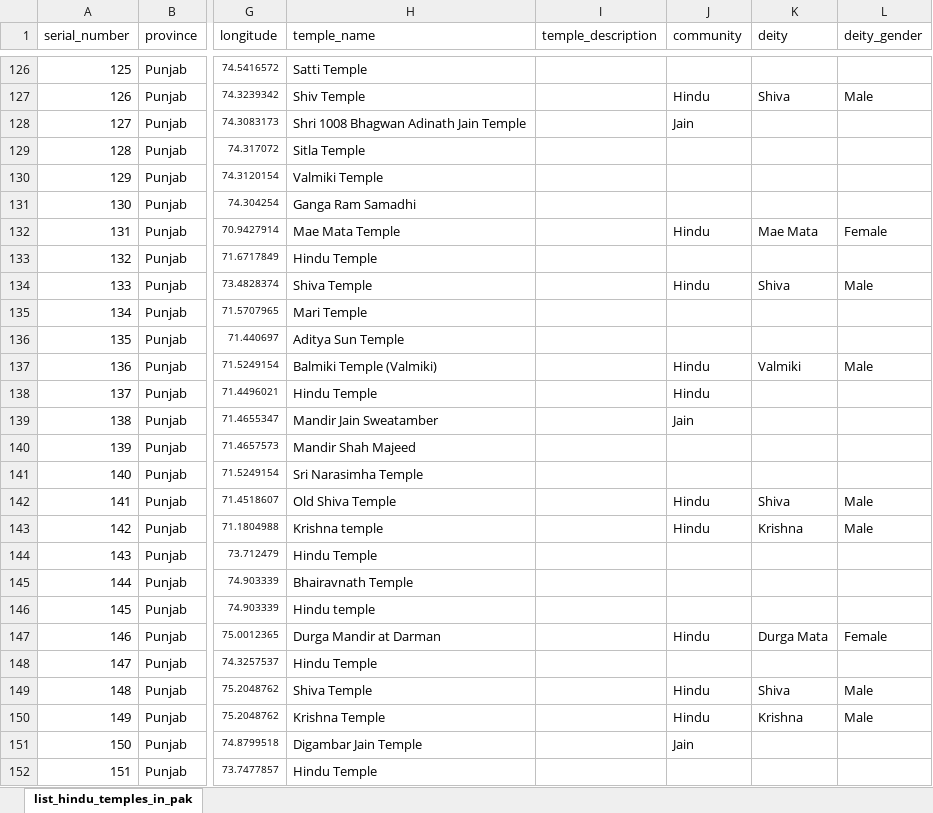
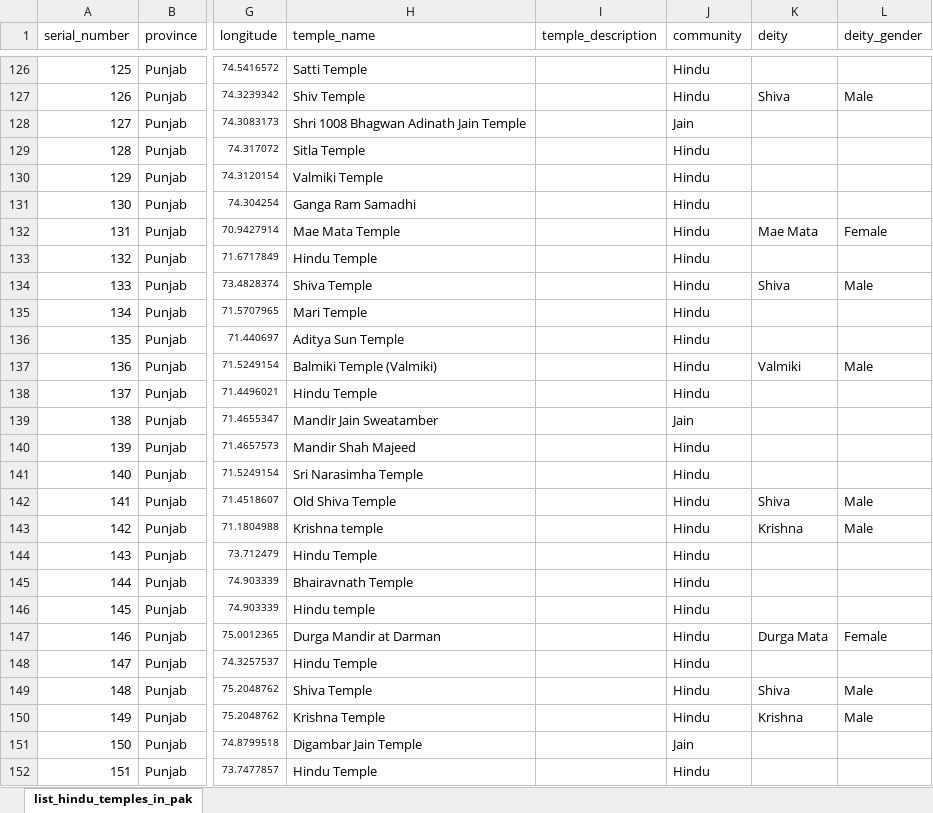
Before and after one commit to vindicindic/hindus_in_pakistan, an Excel workbook: data/list_hindu_temples_in_pak/20230408_list_hindu_temples_pakistan.xlsx, sheet list_hindu_temples_in_pak, drawn as a sheet; only a part is shown, gaps mark what is left out; values as stored, in another font and other column widths than the file's, no borders; the diff covers the shown part only; the diff names each change by its address in the sheet, - before the commit and + after, or states it on an @@ line.

Commit message:
added new cases + updated temple list

```diff
--- a/data/list_hindu_temples_in_pak/20230408_list_hindu_temples_pakistan.xlsx (sheet list_hindu_temples_in_pak)
+++ b/data/list_hindu_temples_in_pak/20230408_list_hindu_temples_pakistan.xlsx (sheet list_hindu_temples_in_pak)
-J126 (community): (empty)
+J126 (community): Hindu
-J129:J131 (community): (empty)
+J129:J131 (community): Hindu
-J133 (community): (empty)
+J133 (community): Hindu
-J135:J136 (community): (empty)
+J135:J136 (community): Hindu
-J140:J141 (community): (empty)
+J140:J141 (community): Hindu
-J144:J146 (community): (empty)
+J144:J146 (community): Hindu
-J148 (community): (empty)
+J148 (community): Hindu
-J152 (community): (empty)
+J152 (community): Hindu
```
Also changed, not shown: 219 edited cells elsewhere in this sheet, data/daahip-w/20230131_list_violence_abductions_forced_conversions_hindu_women_in_pakistan.xlsx, 4 other files.
